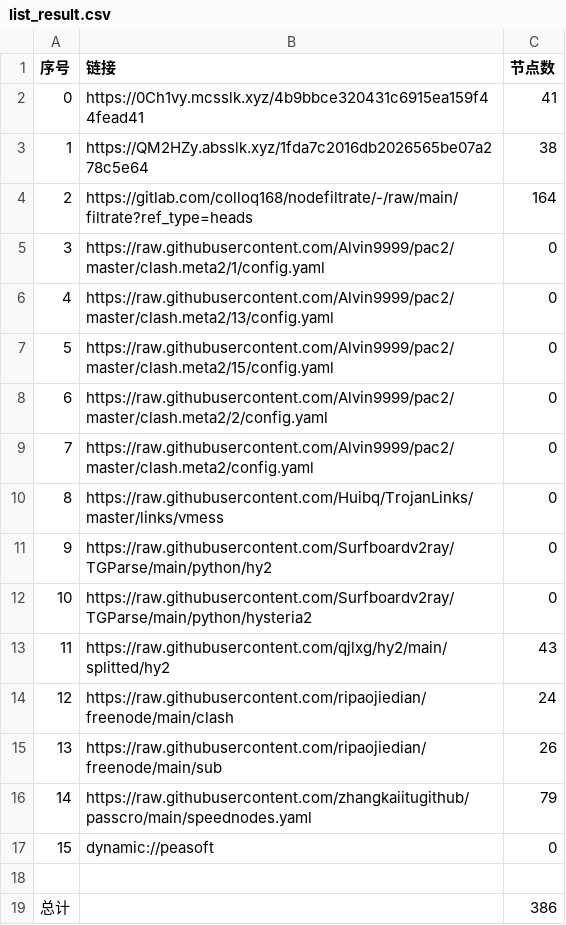
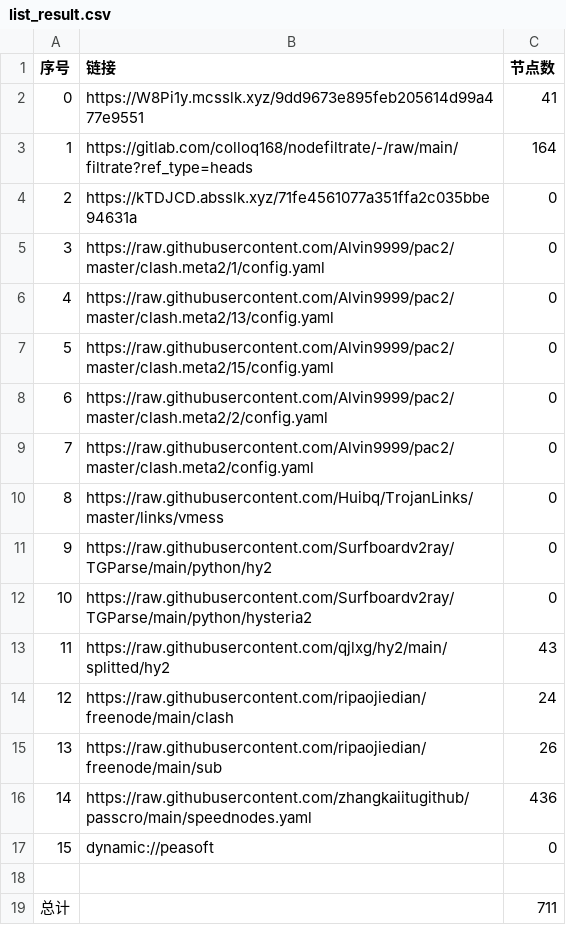
Before and after one commit to fgkhi/AutoMergePublicNodes, a CSV file: list_result.csv, drawn as a sheet.

```diff
--- a/list_result.csv
+++ b/list_result.csv
@@ -1,5 +1,5 @@
 序号,链接,节点数
-0,https://0Ch1vy.mcsslk.xyz/4b9bbce320431c6915ea159f44fead41,41
-1,https://QM2HZy.absslk.xyz/1fda7c2016db2026565be07a278c5e64,38
-2,https://gitlab.com/colloq168/nodefiltrate/-/raw/main/filtrate?ref_type=heads,164
+0,https://W8Pi1y.mcsslk.xyz/9dd9673e895feb205614d99a477e9551,41
+1,https://gitlab.com/colloq168/nodefiltrate/-/raw/main/filtrate?ref_type=heads,164
+2,https://kTDJCD.absslk.xyz/71fe4561077a351ffa2c035bbe94631a,0
 3,https://raw.githubusercontent.com/Alvin9999/pac2/master/clash.meta2/1/config.yaml,0
@@ -15,5 +15,5 @@
 13,https://raw.githubusercontent.com/ripaojiedian/freenode/main/sub,26
-14,https://raw.githubusercontent.com/zhangkaiitugithub/passcro/main/speednodes.yaml,79
+14,https://raw.githubusercontent.com/zhangkaiitugithub/passcro/main/speednodes.yaml,436
 15,dynamic://peasoft,0
 
-总计,,386
+总计,,711
```
Also changed, not shown: 30 other files.
